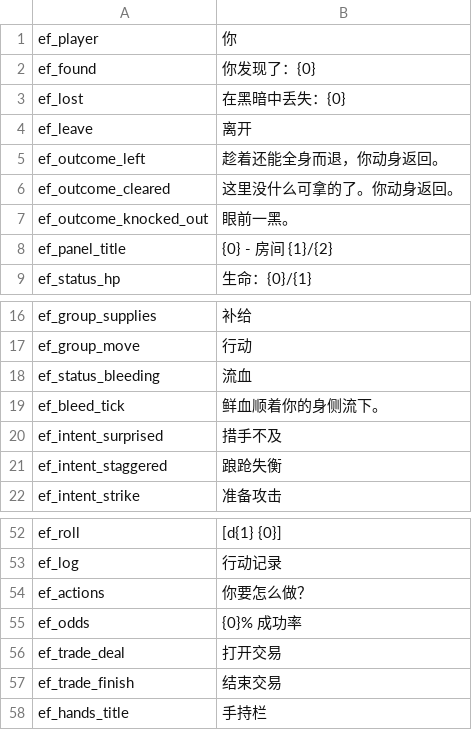
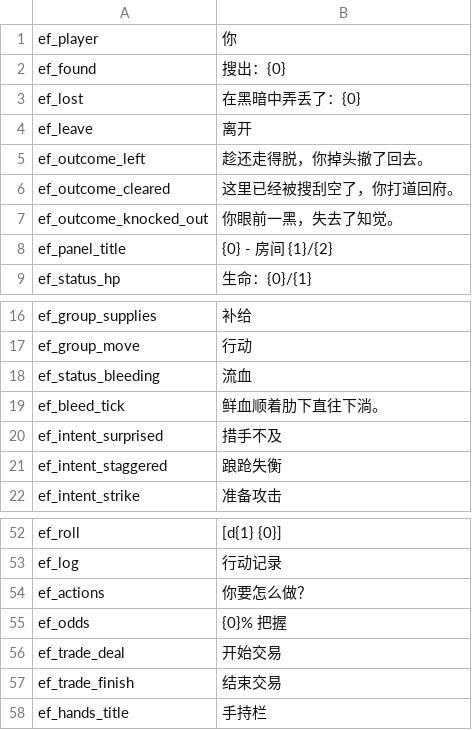
Before and after one commit to No3371/ExpeditionFramework, a CSV file: Localization/zh.csv, drawn as a sheet; only a part is shown, gaps mark what is left out; the diff covers the shown part only.

```diff
--- a/Localization/zh.csv
+++ b/Localization/zh.csv
@@ -1,8 +1,8 @@
 ef_player,你
-ef_found,你发现了：{0}
-ef_lost,在黑暗中丢失：{0}
+ef_found,搜出：{0}
+ef_lost,在黑暗中弄丢了：{0}
 ef_leave,离开
-ef_outcome_left,趁着还能全身而退，你动身返回。
-ef_outcome_cleared,这里没什么可拿的了。你动身返回。
-ef_outcome_knocked_out,眼前一黑。
+ef_outcome_left,趁还走得脱，你掉头撤了回去。
+ef_outcome_cleared,这里已经被搜刮空了，你打道回府。
+ef_outcome_knocked_out,你眼前一黑，失去了知觉。
 ef_panel_title,{0} - 房间 {1}/{2}
@@ -18,3 +18,3 @@ ef_group_move,行动
 ef_status_bleeding,流血
-ef_bleed_tick,鲜血顺着你的身侧流下。
+ef_bleed_tick,鲜血顺着肋下直往下淌。
 ef_intent_surprised,措手不及
@@ -54,4 +54,4 @@ ef_log,行动记录
 ef_actions,你要怎么做？
-ef_odds,{0}% 成功率
-ef_trade_deal,打开交易
+ef_odds,{0}% 把握
+ef_trade_deal,开始交易
 ef_trade_finish,结束交易
```
Also changed, not shown: 18 edited cells elsewhere in this file, Localization/en.csv, 1 other file.
